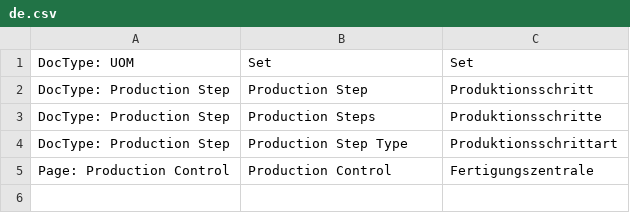
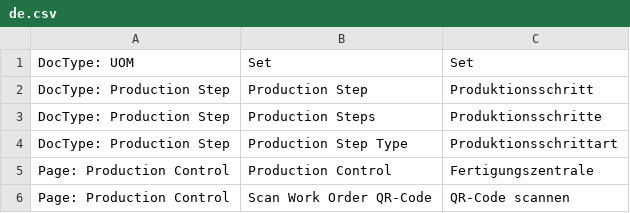
Before and after one commit to libracore/stanztech, a CSV file: stanztech/translations/de.csv, drawn as a sheet; the diff names each change by its address in the sheet, - before the commit and + after, or states it on an @@ line.

Commit message:
doctype improvements for work order

```diff
--- a/stanztech/translations/de.csv
+++ b/stanztech/translations/de.csv
+row 6: Page: Production Control | Scan Work Order QR-Code | QR-Code scannen
```
Also changed, not shown: 6 other files.
